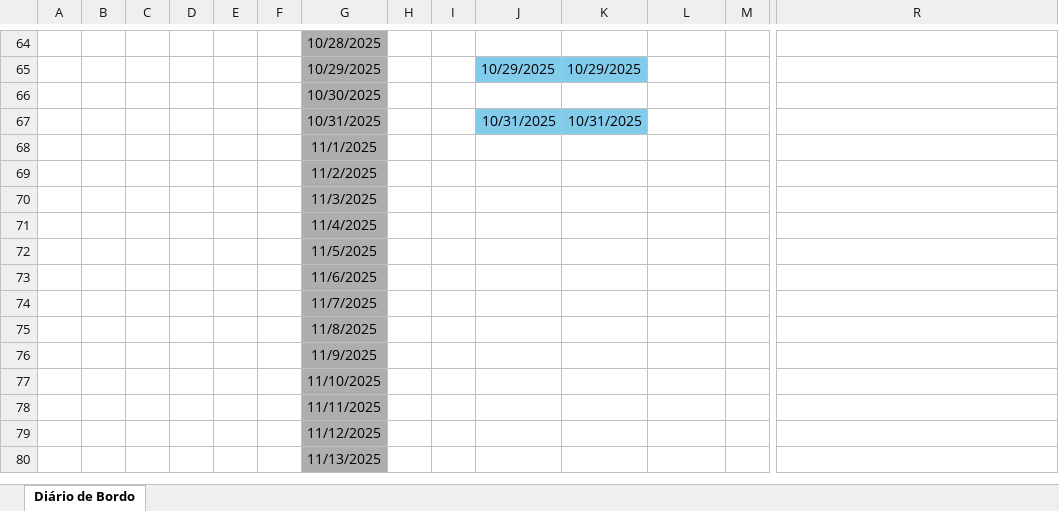
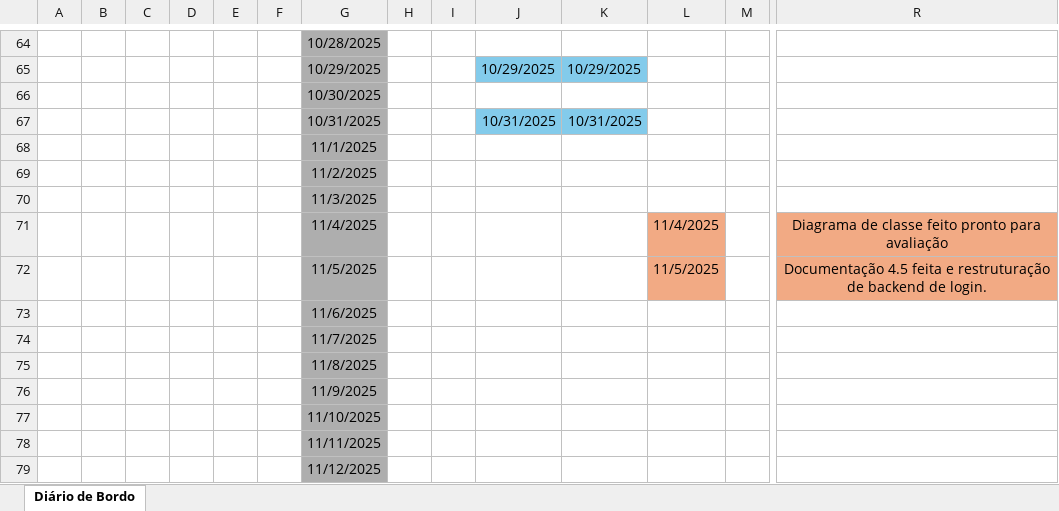
Before and after one commit to HeitFernandes/pi-segundo-semestre-2025, an Excel workbook: diario_de_bordo/Diario de Bordo.xlsx, sheet Diário de Bordo, drawn as a sheet; only a part is shown, gaps mark what is left out; the shorter side is filled out with more unchanged rows; values as stored, in another font and other column widths than the file's, no borders; removed rows and columns are numbered as before the commit, all else as after; rows hold the shown columns only; the diff names each change by its address in the sheet, - before the commit and + after, or states it on an @@ line.

Commit message:
Implementa documentação 4.5 e atualiza diario de bordo

```diff
--- a/diario_de_bordo/Diario de Bordo.xlsx (sheet Diário de Bordo)
+++ b/diario_de_bordo/Diario de Bordo.xlsx (sheet Diário de Bordo)
-row 71:  |  |  |  |  |  | 11/4/2025
-row 72:  |  |  |  |  |  | 11/5/2025
+row 71:  |  |  |  |  |  | 11/4/2025 |  |  |  |  | 11/4/2025 |  | Diagrama de classe feito pronto para avaliação
+row 72:  |  |  |  |  |  | 11/5/2025 |  |  |  |  | 11/5/2025 |  | Documentação 4.5 feita e restruturação de backend de login.
```
Also changed, not shown: 1 other file.
